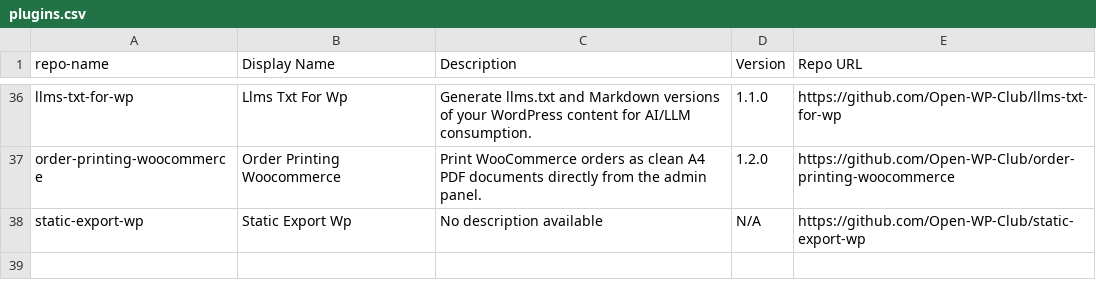
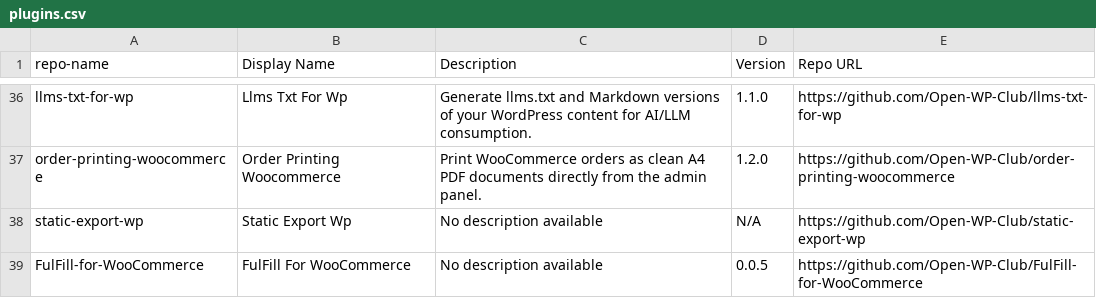
Before and after one commit to Open-WP-Club/.github, a CSV file: plugins.csv, drawn as a sheet; only a part is shown, gaps mark what is left out; the diff names each change by its address in the sheet, - before the commit and + after, or states it on an @@ line.

```diff
--- a/plugins.csv
+++ b/plugins.csv
+row 39: FulFill-for-WooCommerce | FulFill For WooCommerce | No description available | 0.0.5 | https://github.com/Open-WP-Club/FulFill-for-WooCommerce
```
